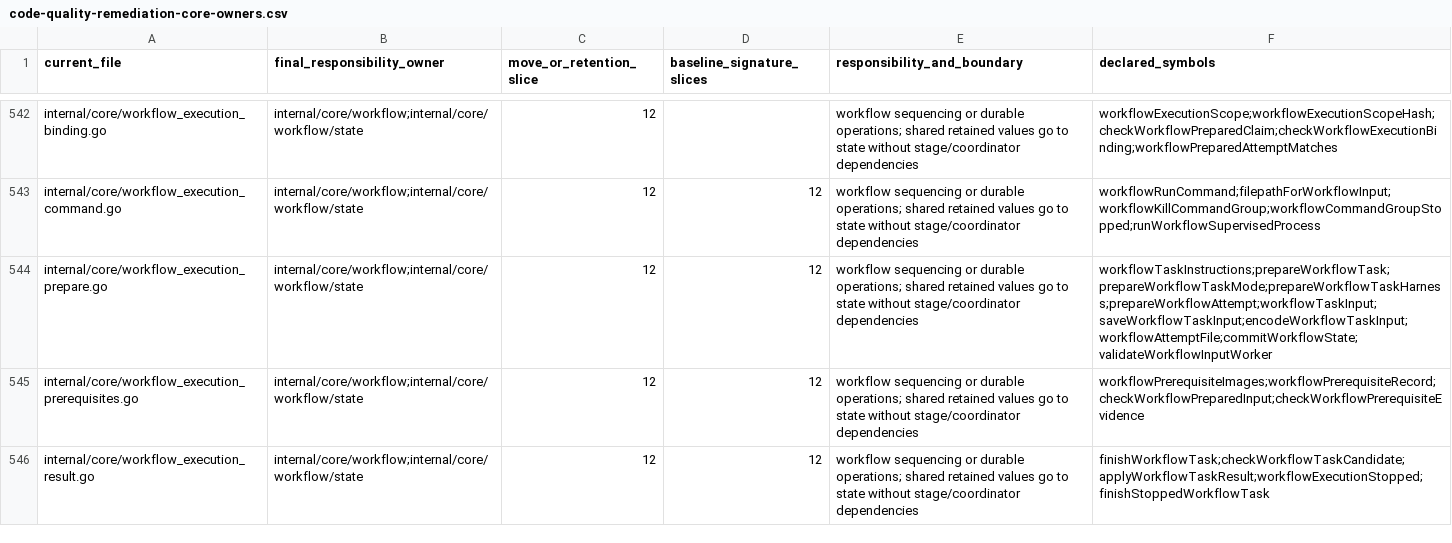
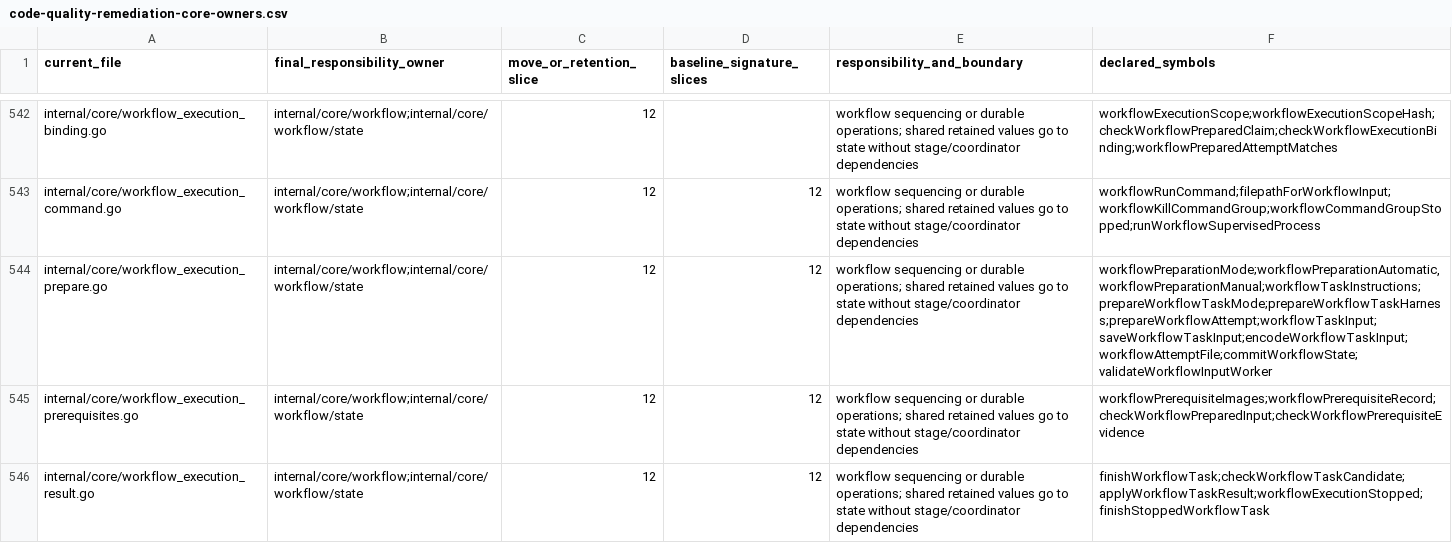
Before and after one commit to adrianpk/chr, a CSV file: ops/default/plan/code-quality-remediation-core-owners.csv, drawn as a sheet; only a part is shown, gaps mark what is left out.

```diff
--- a/ops/default/plan/code-quality-remediation-core-owners.csv
+++ b/ops/default/plan/code-quality-remediation-core-owners.csv
@@ -543,3 +543,3 @@ internal/core/workflow_execution_binding.go,internal/core/workflow;internal/core
 internal/core/workflow_execution_command.go,internal/core/workflow;internal/core/workflow/state,12,12,workflow sequencing or durable operations; shared retained values go to state without stage/coordinator dependencies,workflowRunCommand;filepathForWorkflowInput;workflowKillCommandGroup;workflowCommandGroupStopped;runWorkflowSupervisedProcess
-internal/core/workflow_execution_prepare.go,internal/core/workflow;internal/core/workflow/state,12,12,workflow sequencing or durable operations; shared retained values go to state without stage/coordinator dependencies,workflowTaskInstructions;prepareWorkflowTask;prepareWorkflowTaskMode;prepareWorkflowTaskHarness;prepareWorkflowAttempt;workflowTaskInput;saveWorkflowTaskInput;encodeWorkflowTaskInput;workflowAttemptFile;commitWorkflowState;validateWorkflowInputWorker
+internal/core/workflow_execution_prepare.go,internal/core/workflow;internal/core/workflow/state,12,12,workflow sequencing or durable operations; shared retained values go to state without stage/coordinator dependencies,"workflowPreparationMode;workflowPreparationAutomatic,workflowPreparationManual;workflowTaskInstructions;prepareWorkflowTaskMode;prepareWorkflowTaskHarness;prepareWorkflowAttempt;workflowTaskInput;saveWorkflowTaskInput;encodeWorkflowTaskInput;workflowAttemptFile;commitWorkflowState;validateWorkflowInputWorker"
 internal/core/workflow_execution_prerequisites.go,internal/core/workflow;internal/core/workflow/state,12,12,workflow sequencing or durable operations; shared retained values go to state without stage/coordinator dependencies,workflowPrerequisiteImages;workflowPrerequisiteRecord;checkWorkflowPreparedInput;checkWorkflowPrerequisiteEvidence
```
Also changed, not shown: ops/default/plan/code-quality-remediation-slice-11-moves.csv, 13 other files.
